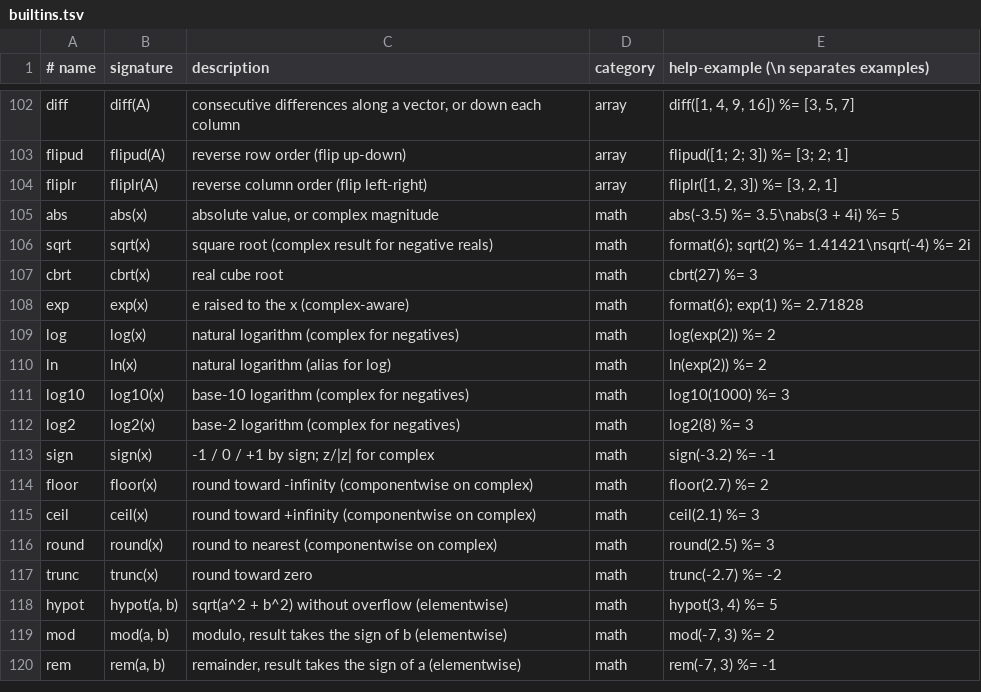
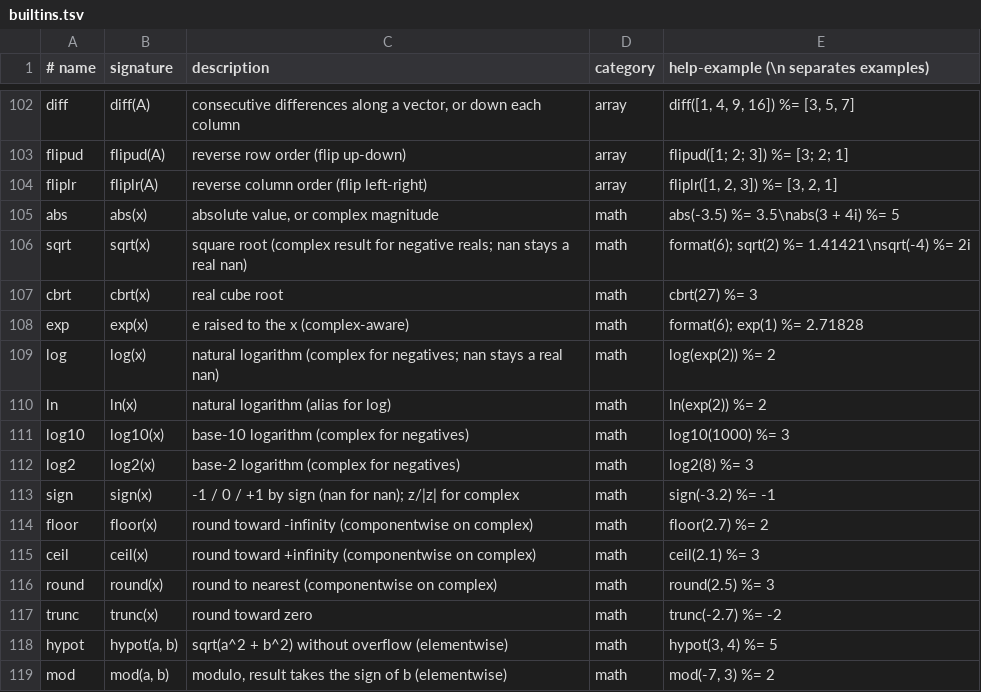
Before and after one commit to micomrkaic/cozy, a TSV file: doc/builtins.tsv, drawn as a sheet; only a part is shown, gaps mark what is left out; the shorter side is filled out with more unchanged rows; the diff covers the shown part only.

```diff
--- a/doc/builtins.tsv
+++ b/doc/builtins.tsv
@@ -105,6 +105,6 @@ fliplr	fliplr(A)	reverse column order (flip left-right)	array	fliplr([1, 2, 3])
 abs	abs(x)	absolute value, or complex magnitude	math	abs(-3.5)                         %= 3.5\nabs(3 + 4i)                       %= 5
-sqrt	sqrt(x)	square root (complex result for negative reals)	math	format(6); sqrt(2)                %= 1.41421\nsqrt(-4)                          %= 2i
+sqrt	sqrt(x)	square root (complex result for negative reals; nan stays a real nan)	math	format(6); sqrt(2)                %= 1.41421\nsqrt(-4)                          %= 2i
 cbrt	cbrt(x)	real cube root	math	cbrt(27)                          %= 3
 exp	exp(x)	e raised to the x (complex-aware)	math	format(6); exp(1)                 %= 2.71828
-log	log(x)	natural logarithm (complex for negatives)	math	log(exp(2))                       %= 2
+log	log(x)	natural logarithm (complex for negatives; nan stays a real nan)	math	log(exp(2))                       %= 2
 ln	ln(x)	natural logarithm (alias for log)	math	ln(exp(2))                        %= 2
@@ -112,3 +112,3 @@ log10	log10(x)	base-10 logarithm (complex for negatives)	math	log10(1000)
 log2	log2(x)	base-2 logarithm (complex for negatives)	math	log2(8)                           %= 3
-sign	sign(x)	-1 / 0 / +1 by sign; z/|z| for complex	math	sign(-3.2)                        %= -1
+sign	sign(x)	-1 / 0 / +1 by sign (nan for nan); z/|z| for complex	math	sign(-3.2)                        %= -1
 floor	floor(x)	round toward -infinity (componentwise on complex)	math	floor(2.7)                        %= 2
```
Also changed, not shown: 1 added row and 14 edited cells elsewhere in this file, 21 other files.
